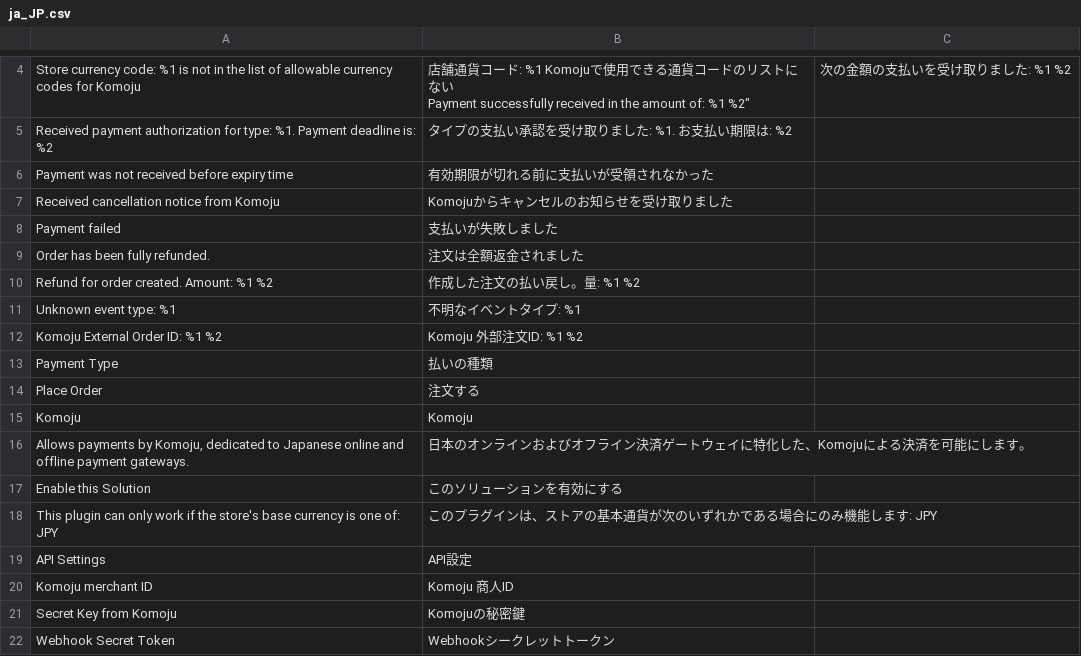
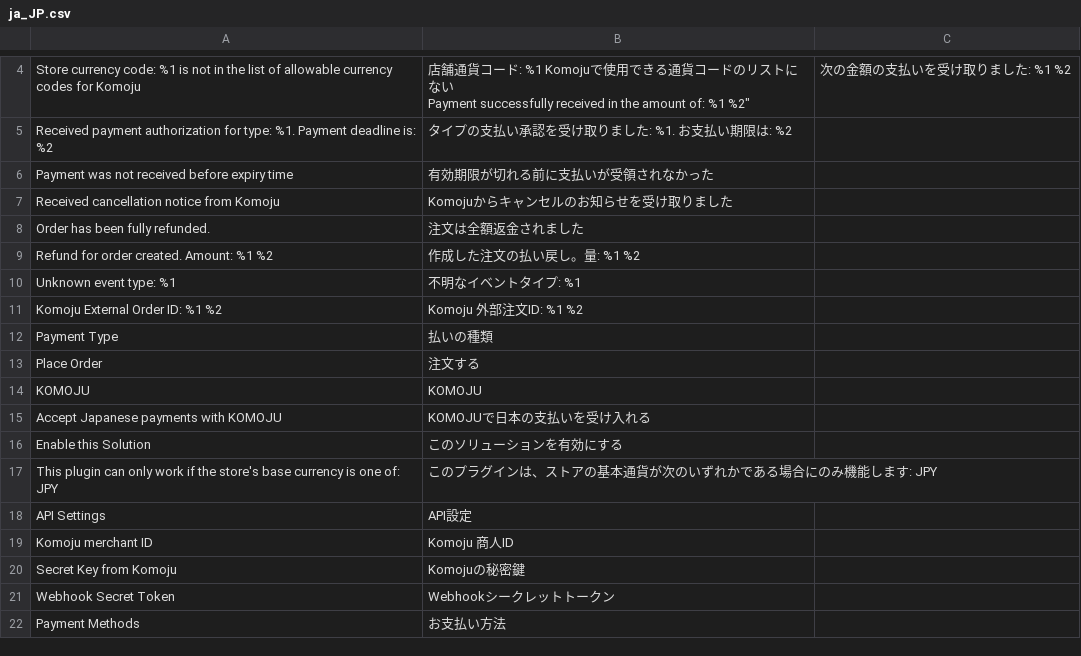
Before and after one commit to komoju/komoju-magento, a CSV file: src/app/code/Komoju/Payments/i18n/ja_JP.csv, drawn as a sheet; only a part is shown, gaps mark what is left out; the shorter side is filled out with more unchanged rows; removed rows and columns are numbered as before the commit, all else as after; the diff names each change by its address in the sheet, - before the commit and + after, or states it on an @@ line.

Commit message:
Update plugin name & description
Updating the plugin description with the suggestion from review. Also
updating of the plugin to be KOMOJU in all caps, since that's the
branding guidelines for the name.

Updating the JP dictionary with translations for the new strings so they
appear correctly for Japanese admins.

```diff
--- a/src/app/code/Komoju/Payments/i18n/ja_JP.csv
+++ b/src/app/code/Komoju/Payments/i18n/ja_JP.csv
-row 8: Payment failed | 支払いが失敗しました
-row 15: Komoju | Komoju
-row 16: Allows payments by Komoju, dedicated to Japanese online and offline payment gateways. | 日本のオンラインおよびオフライン決済ゲートウェイに特化した、Komojuによる決済を可能にします。
+row 14: KOMOJU | KOMOJU
+row 15: Accept Japanese payments with KOMOJU | KOMOJUで日本の支払いを受け入れる
```
Also changed, not shown: src/app/code/Komoju/Payments/i18n/en_US.csv, 1 other file.
